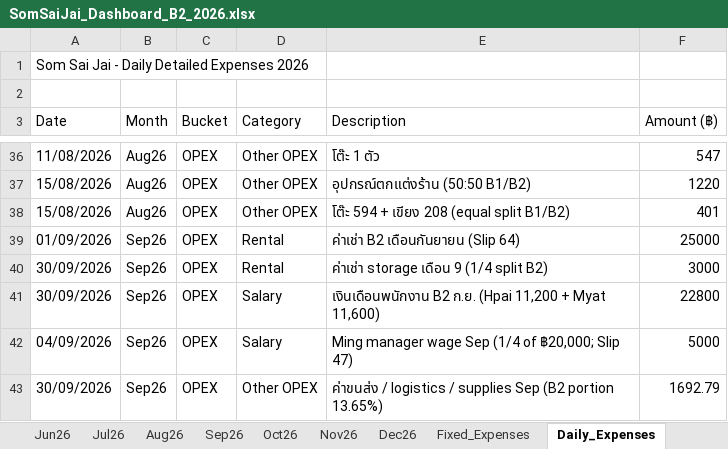
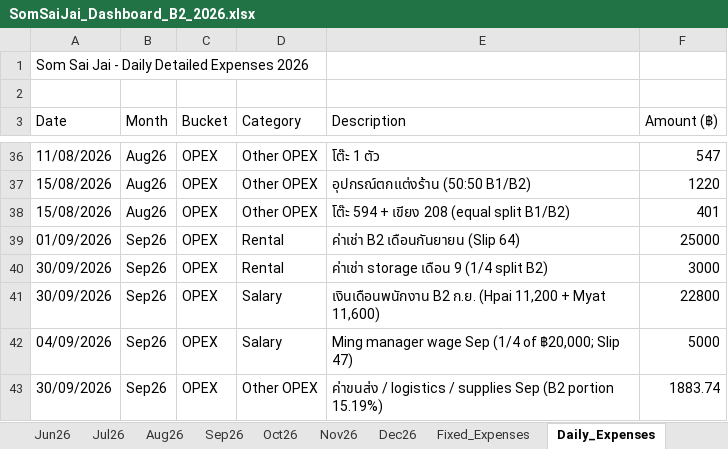
Before and after one commit to metasith-blessme/Somsaijai-Dashboard, an Excel workbook: 3_Automation_Dashboard/SomSaiJai_Dashboard_B2_2026.xlsx, sheet Daily_Expenses, drawn as a sheet; only a part is shown, gaps mark what is left out; values as stored, in another font and other column widths than the file's, no borders; the diff names each change by its address in the sheet, - before the commit and + after, or states it on an @@ line.

```diff
--- a/3_Automation_Dashboard/SomSaiJai_Dashboard_B2_2026.xlsx (sheet Daily_Expenses)
+++ b/3_Automation_Dashboard/SomSaiJai_Dashboard_B2_2026.xlsx (sheet Daily_Expenses)
-E43 (Description): …(B2 portion 13.65%)
+E43 (Description): …(B2 portion 15.19%)
-F43 (Amount (฿)): 1692.79
+F43 (Amount (฿)): 1883.74
```
Also changed, not shown: sheet Sep26, 3_Automation_Dashboard/SomSaiJai_Dashboard_B1_2026.xlsx, 3_Automation_Dashboard/SomSaiJai_Dashboard_B3_2026.xlsx, 9 other files.
